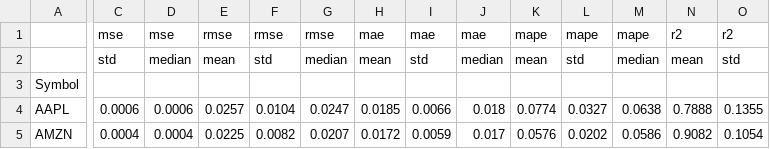
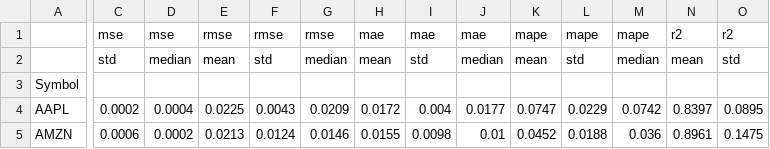
Before and after one commit to abkis/erdos-2026-volatility-models, a CSV file: ML_model/data/ticker_summary.csv, drawn as a sheet; only a part is shown, gaps mark what is left out; the diff covers the shown part only; the diff names each change by its address in the sheet, - before the commit and + after, or states it on an @@ line.

```diff
--- a/ML_model/data/ticker_summary.csv
+++ b/ML_model/data/ticker_summary.csv
-C4: 0.0006
+C4: 0.0002
-D4: 0.0006
+D4: 0.0004
-E4: 0.0257
+E4: 0.0225
-F4: 0.0104
+F4: 0.0043
-G4: 0.0247
+G4: 0.0209
-H4: 0.0185
+H4: 0.0172
-I4: 0.0066
+I4: 0.004
-J4: 0.018
+J4: 0.0177
-K4: 0.0774
+K4: 0.0747
-L4: 0.0327
+L4: 0.0229
-M4: 0.0638
+M4: 0.0742
-N4: 0.7888
+N4: 0.8397
-O4: 0.1355
+O4: 0.0895
-C5: 0.0004
+C5: 0.0006
-D5: 0.0004
+D5: 0.0002
-E5: 0.0225
+E5: 0.0213
-F5: 0.0082
+F5: 0.0124
-G5: 0.0207
+G5: 0.0146
-H5: 0.0172
+H5: 0.0155
-I5: 0.0059
+I5: 0.0098
-J5: 0.017
+J5: 0.01
-K5: 0.0576
+K5: 0.0452
-L5: 0.0202
+L5: 0.0188
-M5: 0.0586
+M5: 0.036
-N5: 0.9082
+N5: 0.8961
-O5: 0.1054
+O5: 0.1475
```
Also changed, not shown: 80 edited cells elsewhere in this file, ML_model/data/overall_results.csv, ML_model/data/time_summary.csv, 2 other files.
